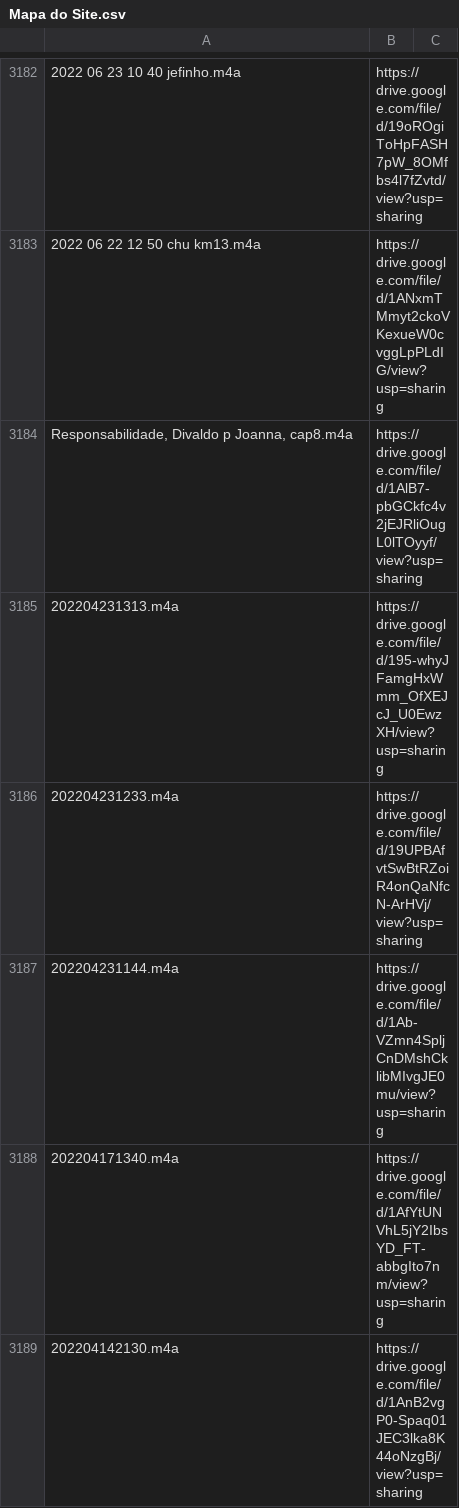
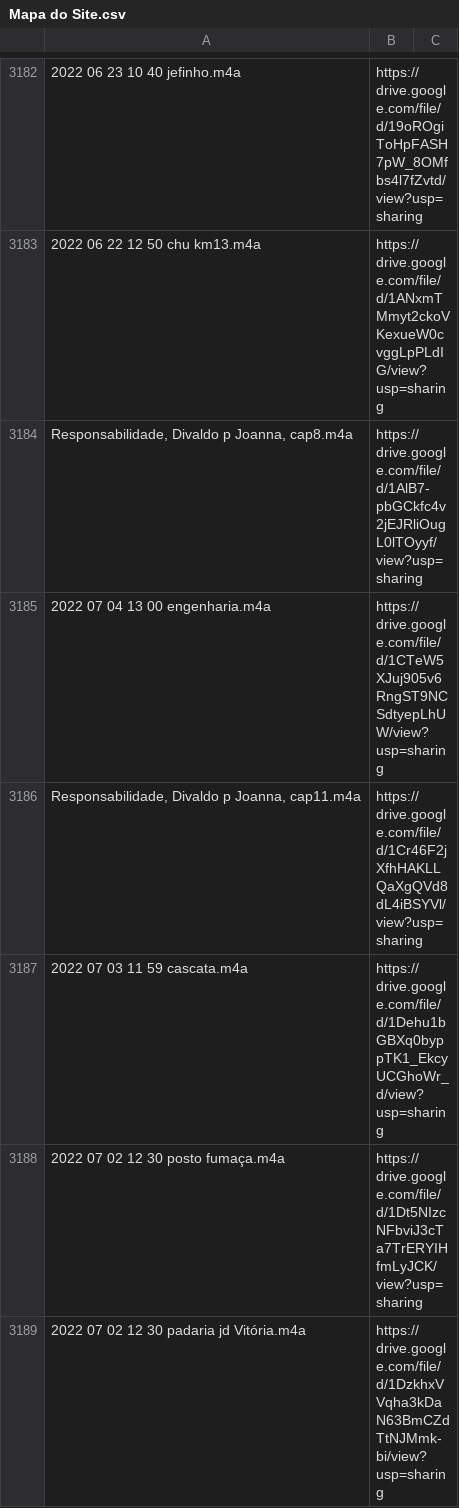
Before and after one commit to boralaemcasa/propagation, a CSV file: Mapa do Site.csv, drawn as a sheet; only a part is shown, gaps mark what is left out; the shorter side is filled out with more unchanged rows; the diff covers the shown part only; the diff names each change by its address in the sheet, - before the commit and + after, or states it on an @@ line.

```diff
--- a/Mapa do Site.csv
+++ b/Mapa do Site.csv
+row 3185: 2022 07 04 13 00 engenharia.m4a | https://drive.google.com/file/d/1CTeW5XJuj905v6RngST9NCSdtyepLhUW/view?usp=sharing
+row 3186: Responsabilidade, Divaldo p Joanna, cap11.m4a | https://drive.google.com/file/d/1Cr46F2jXfhHAKLLQaXgQVd8dL4iBSYVl/view?usp=sharing
+row 3187: 2022 07 03 11 59 cascata.m4a | https://drive.google.com/file/d/1Dehu1bGBXq0byppTK1_EkcyUCGhoWr_d/view?usp=sharing
+row 3188: 2022 07 02 12 30 posto fumaça.m4a | https://drive.google.com/file/d/1Dt5NIzcNFbviJ3cTa7TrERYIHfmLyJCK/view?usp=sharing
+row 3189: 2022 07 02 12 30 padaria jd Vitória.m4a | https://drive.google.com/file/d/1DzkhxVVqha3kDaN63BmCZdTtNJMmk-bi/view?usp=sharing
```
Also changed, not shown: 4 added rows elsewhere in this file, 11 other files.
